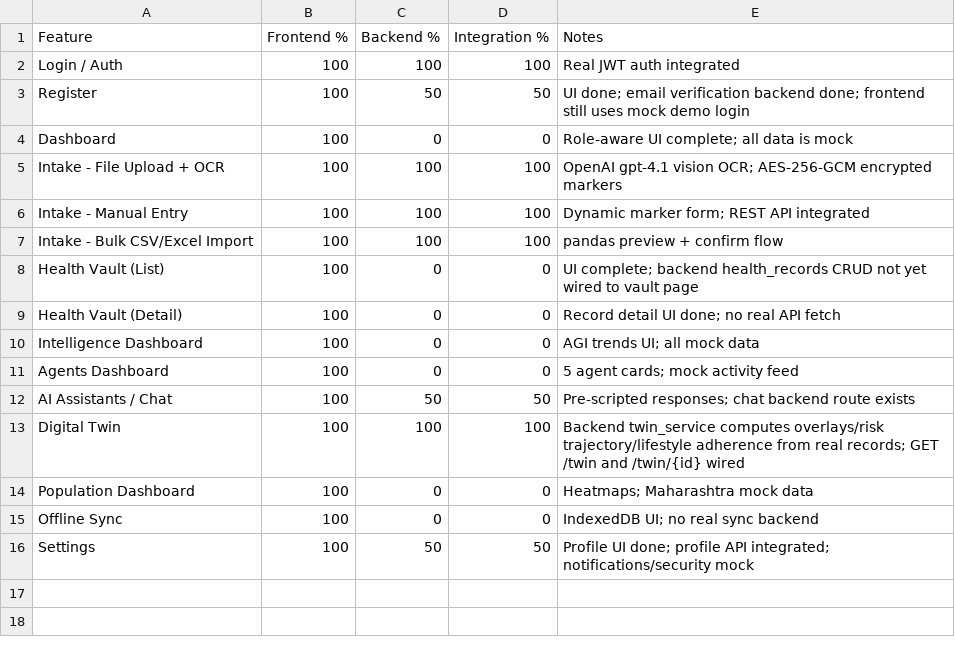
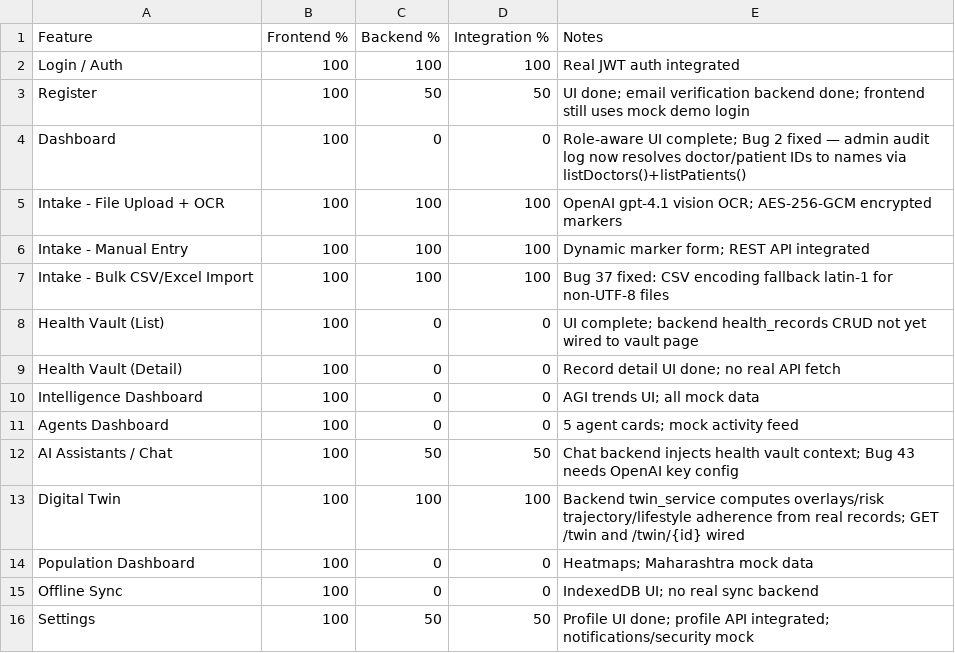
Before and after one commit to priyanshu-2k3/glimmora_care_frontend, a CSV file: doc/feature_list.csv, drawn as a sheet.

```diff
--- a/doc/feature_list.csv
+++ b/doc/feature_list.csv
@@ -3,6 +3,6 @@ Login / Auth,100,100,100,Real JWT auth integrated
 Register,100,50,50,UI done; email verification backend done; frontend still uses mock demo login
-Dashboard,100,0,0,Role-aware UI complete; all data is mock
+Dashboard,100,0,0,Role-aware UI complete; Bug 2 fixed — admin audit log now resolves doctor/patient IDs to names via listDoctors()+listPatients()
 Intake - File Upload + OCR,100,100,100,OpenAI gpt-4.1 vision OCR; AES-256-GCM encrypted markers
 Intake - Manual Entry,100,100,100,Dynamic marker form; REST API integrated
-Intake - Bulk CSV/Excel Import,100,100,100,pandas preview + confirm flow
+Intake - Bulk CSV/Excel Import,100,100,100,Bug 37 fixed: CSV encoding fallback latin-1 for non-UTF-8 files
 Health Vault (List),100,0,0,UI complete; backend health_records CRUD not yet wired to vault page
@@ -11,3 +11,3 @@ Intelligence Dashboard,100,0,0,AGI trends UI; all mock data
 Agents Dashboard,100,0,0,5 agent cards; mock activity feed
-AI Assistants / Chat,100,50,50,Pre-scripted responses; chat backend route exists
+AI Assistants / Chat,100,50,50,Chat backend injects health vault context; Bug 43 needs OpenAI key config
 Digital Twin,100,100,100,Backend twin_service computes overlays/risk trajectory/lifestyle adherence from real records; GET /twin and /twin/{id} wired
```
Also changed, not shown: 8 other files.
